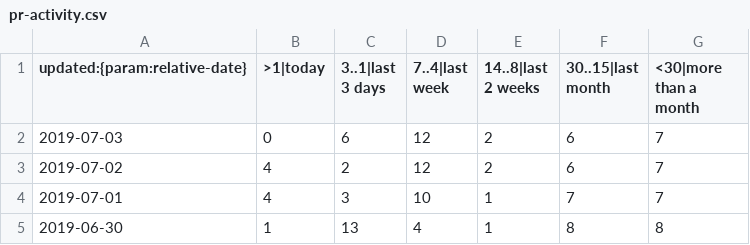
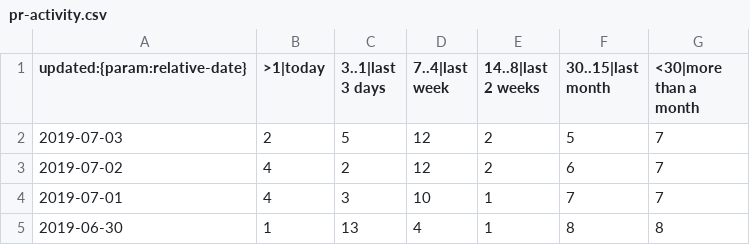
Before and after one commit to verdaccio/verdaccio-pr-tracking, a CSV file: data/pr-activity.csv, drawn as a sheet; only a part is shown.

Commit message:
Update stats (via travis cron)

```diff
--- a/data/pr-activity.csv
+++ b/data/pr-activity.csv
@@ -1,3 +1,3 @@
 updated:{param:relative-date},>1|today,3..1|last 3 days,7..4|last week,14..8|last 2 weeks,30..15|last month,<30|more than a month
-2019-07-03,0,6,12,2,6,7
+2019-07-03,2,5,12,2,5,7
 2019-07-02,4,2,12,2,6,7
```
